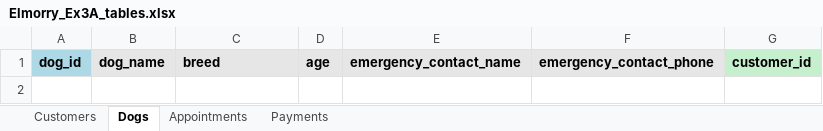
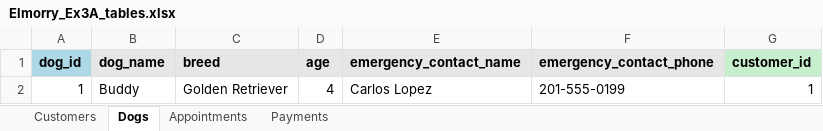
Before and after one commit to Gabidemi/W2_Workshop, an Excel workbook: Elmorry_Ex3A_tables.xlsx, sheet Dogs, drawn as a sheet; values as stored, in another font and other column widths than the file's, no borders; the diff names each change by its address in the sheet, - before the commit and + after, or states it on an @@ line.

```diff
--- a/Elmorry_Ex3A_tables.xlsx (sheet Dogs)
+++ b/Elmorry_Ex3A_tables.xlsx (sheet Dogs)
+row 2: 1 | Buddy | Golden Retriever | 4 | Carlos Lopez | 201-555-0199 | 1
```
Also changed, not shown: sheet Appointments, sheet Payments, sheet Customers, 1 other file.
